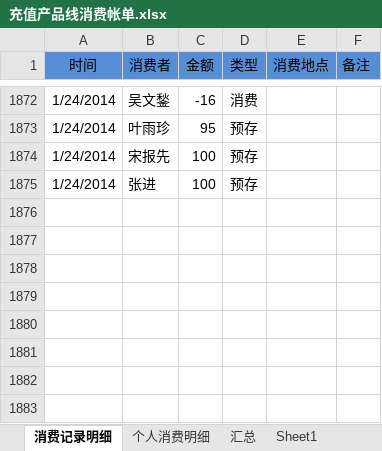
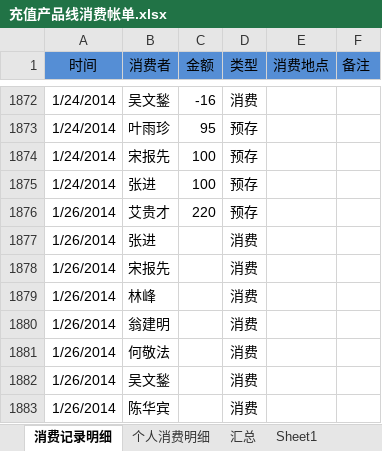
Before and after one commit to junyangren/BillingInfo, an Excel workbook: 充值产品线消费帐单.xlsx, sheet 消费记录明细, drawn as a sheet; only a part is shown, gaps mark what is left out; values as stored, in another font and other column widths than the file's, no borders; conditional formats not drawn; the diff names each change by its address in the sheet, - before the commit and + after, or states it on an @@ line.

Commit message:
ok

```diff
--- a/充值产品线消费帐单.xlsx (sheet 消费记录明细)
+++ b/充值产品线消费帐单.xlsx (sheet 消费记录明细)
+row 1876: 1/26/2014 | 艾贵才 | 220 | 预存
+row 1877: 1/26/2014 | 张进 |  | 消费
+row 1878: 1/26/2014 | 宋报先 |  | 消费
+row 1879: 1/26/2014 | 林峰 |  | 消费
+row 1880: 1/26/2014 | 翁建明 |  | 消费
+row 1881: 1/26/2014 | 何敬法 |  | 消费
+row 1882: 1/26/2014 | 吴文鍫 |  | 消费
+row 1883: 1/26/2014 | 陈华宾 |  | 消费
```
Also changed, not shown: sheet 个人消费明细, sheet 汇总.
